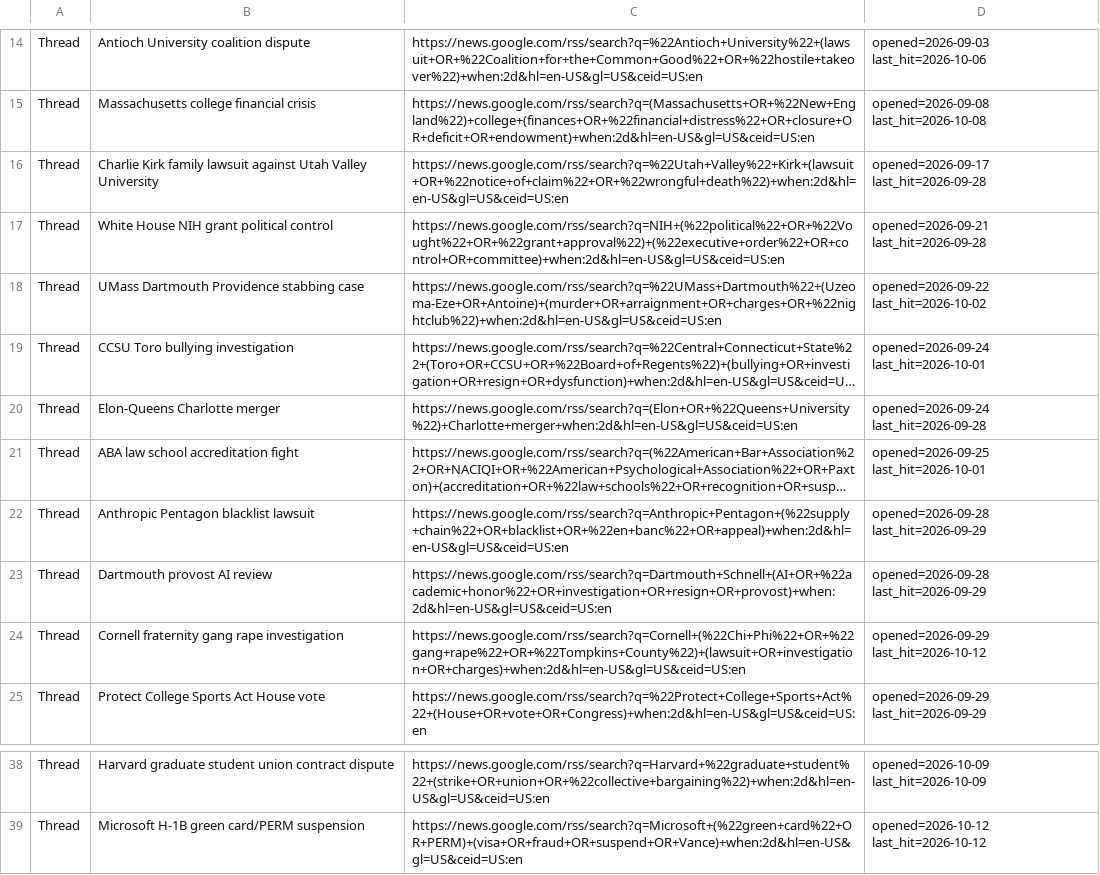
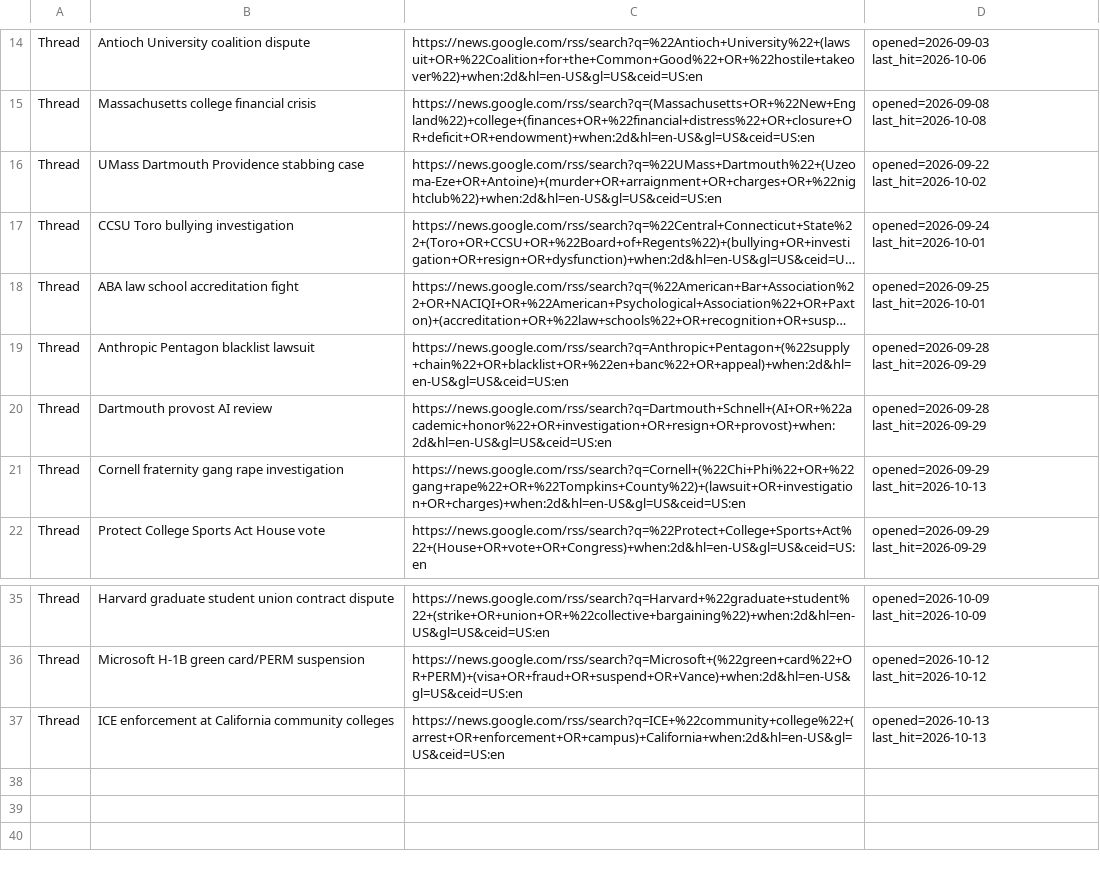
Before and after one commit to zchristensen-nu/morning-briefing, a TSV file: threads.tsv, drawn as a sheet; only a part is shown, gaps mark what is left out; long unchanged cells end in …; removed rows and columns are numbered as before the commit, all else as after; the diff names each change by its address in the sheet, - before the commit and + after, or states it on an @@ line.

```diff
--- a/threads.tsv
+++ b/threads.tsv
-row 16: Thread | Charlie Kirk family lawsuit against Utah Valley University | https://news.google.com/rss/search?q=%22Utah+Valley%22+Kirk+(lawsuit+OR+%22notice+of+claim%22+OR+%22wrongful+death%22)+when:2d&hl=en-US&gl=US&ceid=US:en | opened=2026-09-17 last_hit=2026-09-28
-row 17: Thread | White House NIH grant political control | https://news.google.com/rss/search?q=NIH+(%22political%22+OR+%22Vought%22+OR+%22grant+approval%22)+(%22executive+order%22+OR+control+OR+committee)+when:2d&hl=en-US&gl=US&ceid=US:en | opened=2026-09-21 last_hit=2026-09-28
-row 20: Thread | Elon-Queens Charlotte merger | https://news.google.com/rss/search?q=(Elon+OR+%22Queens+University%22)+Charlotte+merger+when:2d&hl=en-US&gl=US&ceid=US:en | opened=2026-09-24 last_hit=2026-09-28
-D21: opened=2026-09-29 last_hit=2026-10-12
+D21: opened=2026-09-29 last_hit=2026-10-13
+row 37: Thread | ICE enforcement at California community colleges | https://news.google.com/rss/search?q=ICE+%22community+college%22+(arrest+OR+enforcement+OR+campus)+California+when:2d&hl=en-US&gl=US&ceid=US:en | opened=2026-10-13 last_hit=2026-10-13
```
Also changed, not shown: 3 other files.
